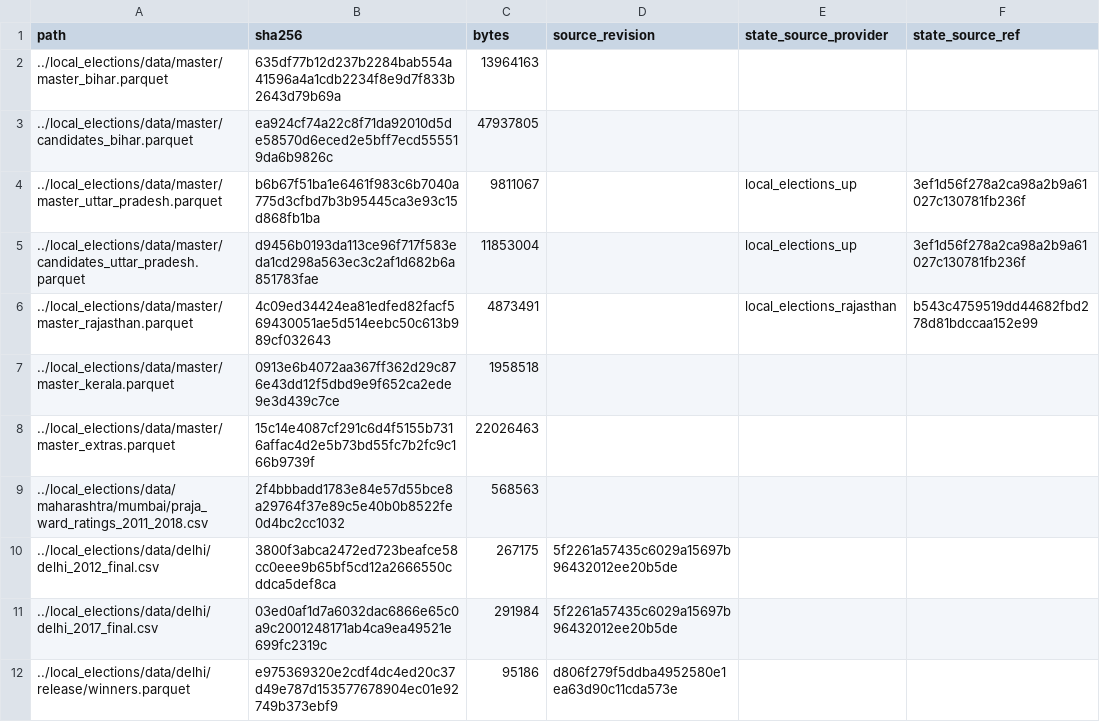
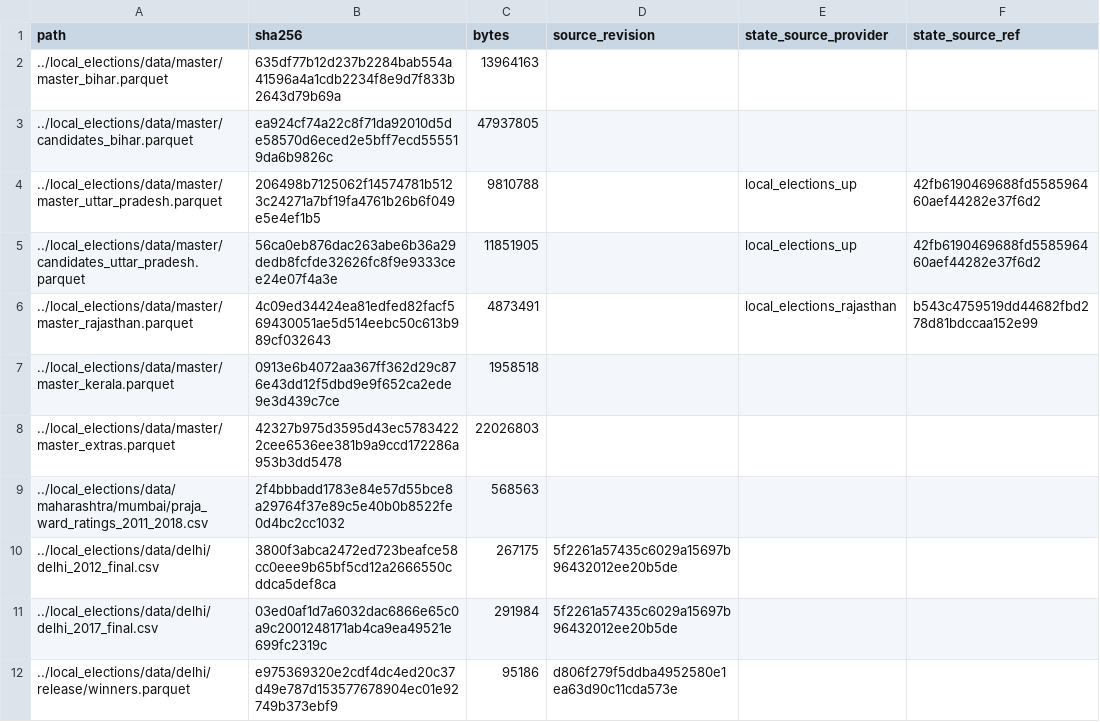
Before and after one commit to in-rolls/quota_elite_quality, a CSV file: evidence/analysis_inputs.csv, drawn as a sheet.

```diff
--- a/evidence/analysis_inputs.csv
+++ b/evidence/analysis_inputs.csv
@@ -3,7 +3,7 @@ path,sha256,bytes,source_revision,state_source_provider,state_source_ref
 ../local_elections/data/master/candidates_bihar.parquet,ea924cf74a22c8f71da92010d5de58570d6eced2e5bff7ecd555519da6b9826c,47937805,,,
-../local_elections/data/master/master_uttar_pradesh.parquet,b6b67f51ba1e6461f983c6b7040a775d3cfbd7b3b95445ca3e93c15d868fb1ba,9811067,,local_elections_up,3ef1d56f278a2ca98a2b9a61027c130781fb236f
-../local_elections/data/master/candidates_uttar_pradesh.parquet,d9456b0193da113ce96f717f583eda1cd298a563ec3c2af1d682b6a851783fae,11853004,,local_elections_up,3ef1d56f278a2ca98a2b9a61027c130781fb236f
+../local_elections/data/master/master_uttar_pradesh.parquet,206498b7125062f14574781b5123c24271a7bf19fa4761b26b6f049e5e4ef1b5,9810788,,local_elections_up,42fb6190469688fd558596460aef44282e37f6d2
+../local_elections/data/master/candidates_uttar_pradesh.parquet,56ca0eb876dac263abe6b36a29dedb8fcfde32626fc8f9e9333cee24e07f4a3e,11851905,,local_elections_up,42fb6190469688fd558596460aef44282e37f6d2
 ../local_elections/data/master/master_rajasthan.parquet,4c09ed34424ea81edfed82facf569430051ae5d514eebc50c613b989cf032643,4873491,,local_elections_rajasthan,b543c4759519dd44682fbd278d81bdccaa152e99
 ../local_elections/data/master/master_kerala.parquet,0913e6b4072aa367ff362d29c876e43dd12f5dbd9e9f652ca2ede9e3d439c7ce,1958518,,,
-../local_elections/data/master/master_extras.parquet,15c14e4087cf291c6d4f5155b7316affac4d2e5b73bd55fc7b2fc9c166b9739f,22026463,,,
+../local_elections/data/master/master_extras.parquet,42327b975d3595d43ec57834222cee6536ee381b9a9ccd172286a953b3dd5478,22026803,,,
 ../local_elections/data/maharashtra/mumbai/praja_ward_ratings_2011_2018.csv,2f4bbbadd1783e84e57d55bce8a29764f37e89c5e40b0b8522fe0d4bc2cc1032,568563,,,
```
Also changed, not shown: 2 other files.
